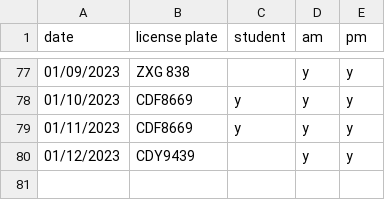
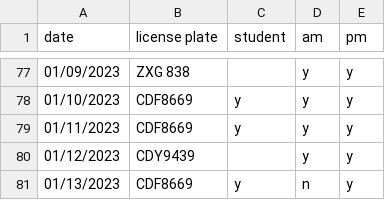
Before and after one commit to cds30895/Parking-Tracker, a CSV file: parking_data_22-23.csv, drawn as a sheet; only a part is shown, gaps mark what is left out.

Commit message:
data entry

```diff
--- a/parking_data_22-23.csv
+++ b/parking_data_22-23.csv
@@ -80 +80,2 @@ date,license plate,student,am,pm
 01/12/2023,CDY9439,,y,y
+01/13/2023,CDF8669,y,n,y
```
